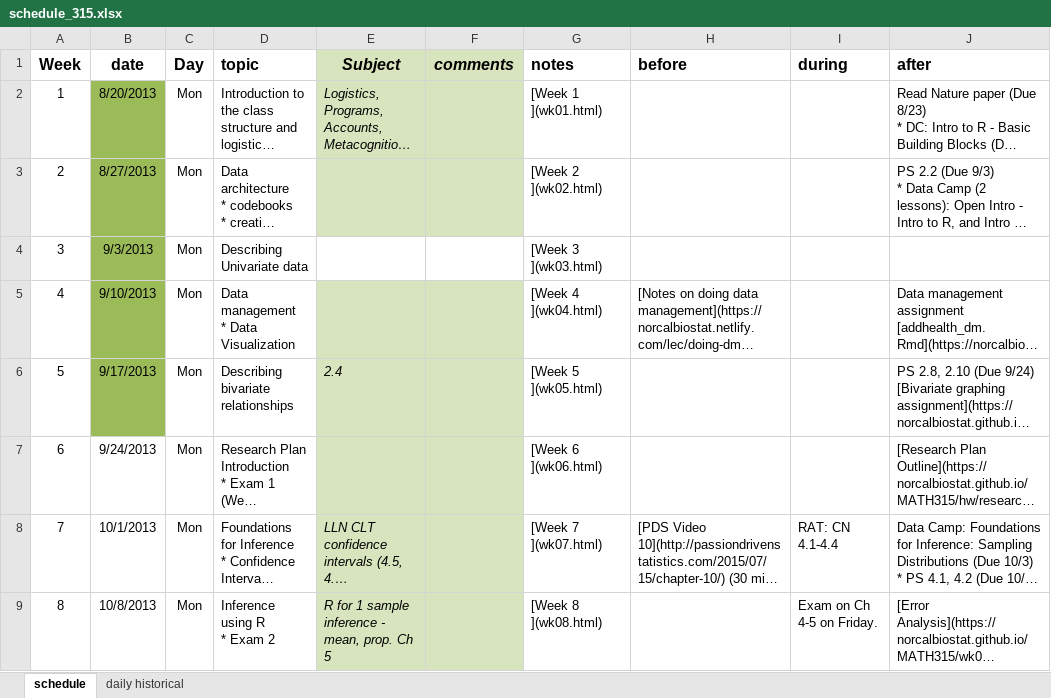
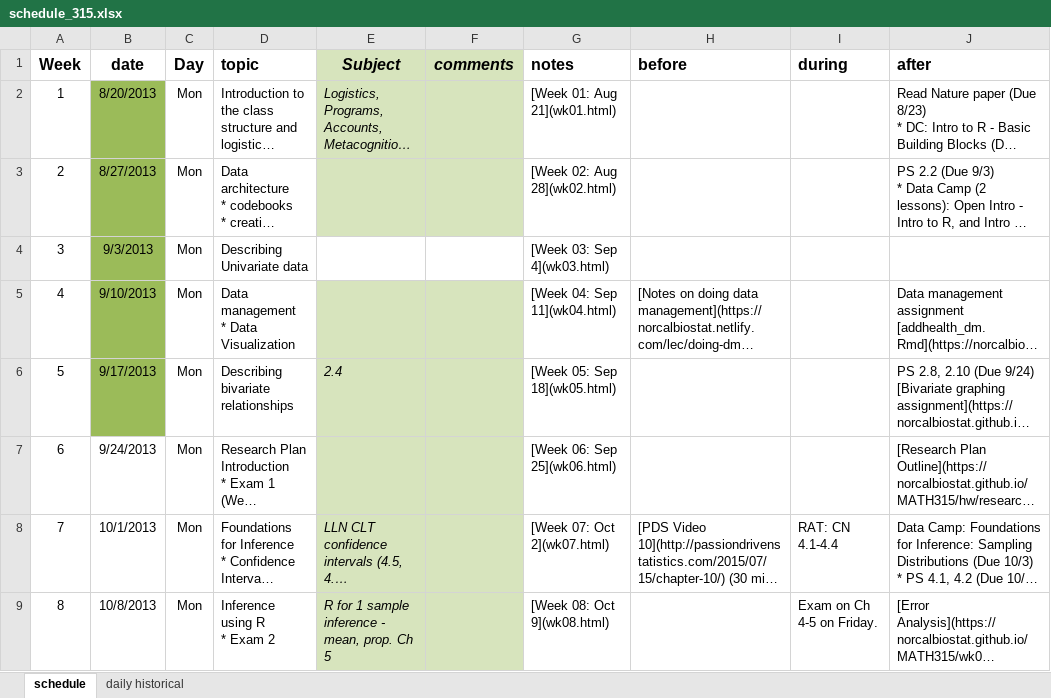
Before and after one commit to KirosG/MATH315, an Excel workbook: schedule_315.xlsx, sheet schedule, drawn as a sheet; only a part is shown; long unchanged cells end in …; values as stored, in another font and other column widths than the file's, no borders; the diff covers the shown part only; the diff names each change by its address in the sheet, - before the commit and + after, or states it on an @@ line.

```diff
--- a/schedule_315.xlsx (sheet schedule)
+++ b/schedule_315.xlsx (sheet schedule)
-G2 (notes): [Week 1 ](wk01.html)
+G2 (notes): [Week 01: Aug 21](wk01.html)
-G3 (notes): [Week 2 ](wk02.html)
+G3 (notes): [Week 02: Aug 28](wk02.html)
-G4 (notes): [Week 3 ](wk03.html)
+G4 (notes): [Week 03: Sep 4](wk03.html)
-G5 (notes): [Week 4 ](wk04.html)
+G5 (notes): [Week 04: Sep 11](wk04.html)
-G6 (notes): [Week 5 ](wk05.html)
+G6 (notes): [Week 05: Sep 18](wk05.html)
-G7 (notes): [Week 6 ](wk06.html)
+G7 (notes): [Week 06: Sep 25](wk06.html)
-G8 (notes): [Week 7 ](wk07.html)
+G8 (notes): [Week 07: Oct 2](wk07.html)
-G9 (notes): [Week 8 ](wk08.html)
+G9 (notes): [Week 08: Oct 9](wk08.html)
```
Also changed, not shown: 10 edited cells elsewhere in this sheet, 12 other files.
